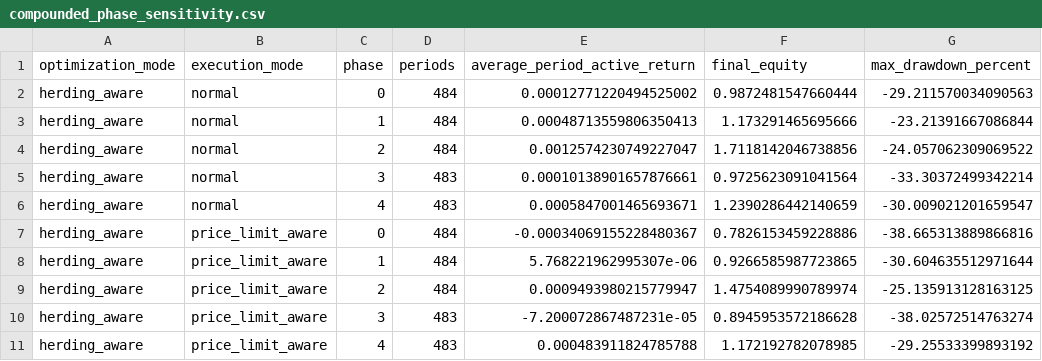
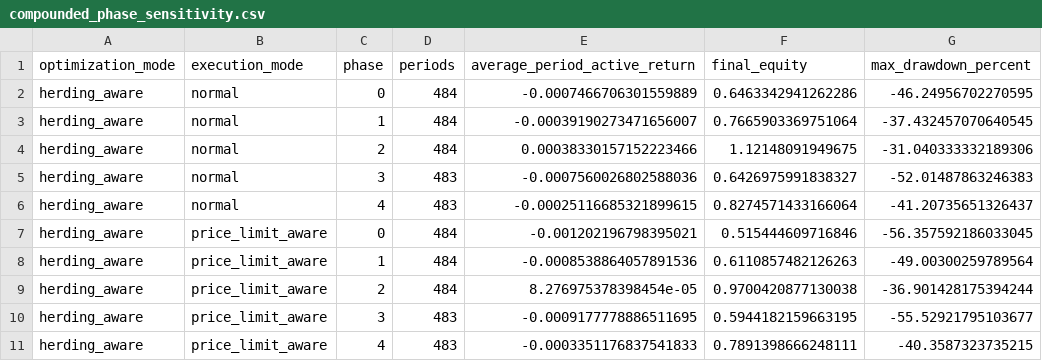
Before and after one commit to nguyenhuygiabao/vn30-alpha-research, a CSV file: reports/tables/compounded_phase_sensitivity.csv, drawn as a sheet; only a part is shown; the diff covers the shown part only.

```diff
--- a/reports/tables/compounded_phase_sensitivity.csv
+++ b/reports/tables/compounded_phase_sensitivity.csv
@@ -1,11 +1,11 @@
 optimization_mode,execution_mode,phase,periods,average_period_active_return,final_equity,max_drawdown_percent
-herding_aware,normal,0,484,0.00012771220494525002,0.9872481547660444,-29.211570034090563
-herding_aware,normal,1,484,0.00048713559806350413,1.173291465695666,-23.21391667086844
-herding_aware,normal,2,484,0.0012574230749227047,1.7118142046738856,-24.057062309069522
-herding_aware,normal,3,483,0.00010138901657876661,0.9725623091041564,-33.30372499342214
-herding_aware,normal,4,483,0.0005847001465693671,1.2390286442140659,-30.009021201659547
-herding_aware,price_limit_aware,0,484,-0.00034069155228480367,0.7826153459228886,-38.665313889866816
-herding_aware,price_limit_aware,1,484,5.768221962995307e-06,0.9266585987723865,-30.604635512971644
-herding_aware,price_limit_aware,2,484,0.0009493980215779947,1.4754089990789974,-25.135913128163125
-herding_aware,price_limit_aware,3,483,-7.200072867487231e-05,0.8945953572186628,-38.02572514763274
-herding_aware,price_limit_aware,4,483,0.000483911824785788,1.172192782078985,-29.25533399893192
+herding_aware,normal,0,484,-0.0007466706301559889,0.6463342941262286,-46.24956702270595
+herding_aware,normal,1,484,-0.00039190273471656007,0.7665903369751064,-37.432457070640545
+herding_aware,normal,2,484,0.00038330157152223466,1.12148091949675,-31.040333332189306
+herding_aware,normal,3,483,-0.0007560026802588036,0.6426975991838327,-52.01487863246383
+herding_aware,normal,4,483,-0.00025116685321899615,0.8274571433166064,-41.20735651326437
+herding_aware,price_limit_aware,0,484,-0.001202196798395021,0.515444609716846,-56.357592186033045
+herding_aware,price_limit_aware,1,484,-0.0008538864057891536,0.6110857482126263,-49.00300259789564
+herding_aware,price_limit_aware,2,484,8.276975378398454e-05,0.9700420877130038,-36.901428175394244
+herding_aware,price_limit_aware,3,483,-0.0009177778886511695,0.5944182159663195,-55.52921795103677
+herding_aware,price_limit_aware,4,483,-0.0003351176837541833,0.7891398666248111,-40.3587323735215
```
Also changed, not shown: 90 edited cells elsewhere in this file, reports/tables/tranche_portfolio_diagnostic.csv, 11 other files.
